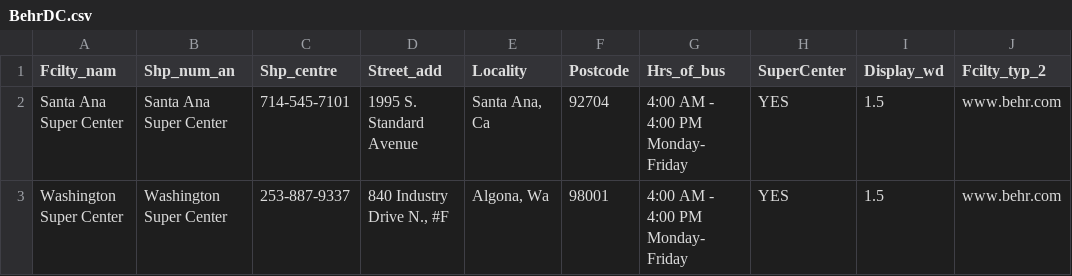
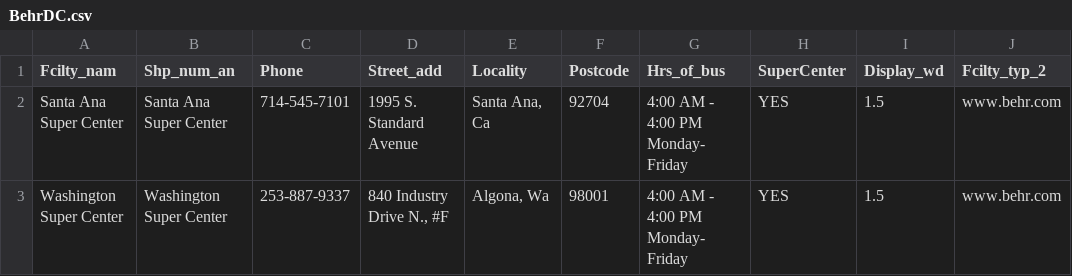
Before and after one commit to Zak3Mak/Test, a CSV file: examples/BehrDC.csv, drawn as a sheet; only a part is shown; the diff names each change by its address in the sheet, - before the commit and + after, or states it on an @@ line.

Commit message:
Update BehrDC.csv

```diff
--- a/examples/BehrDC.csv
+++ b/examples/BehrDC.csv
-C1: Shp_centre
+C1: Phone
```
